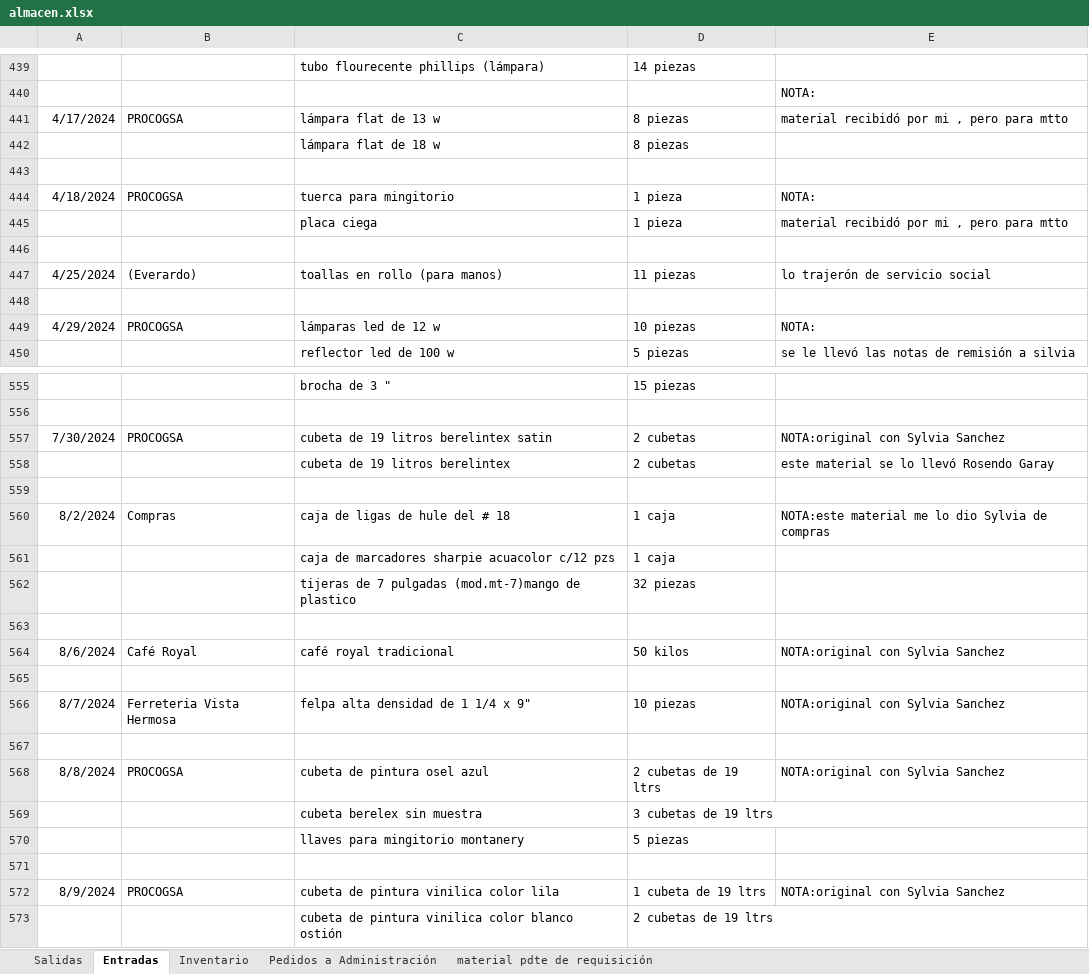
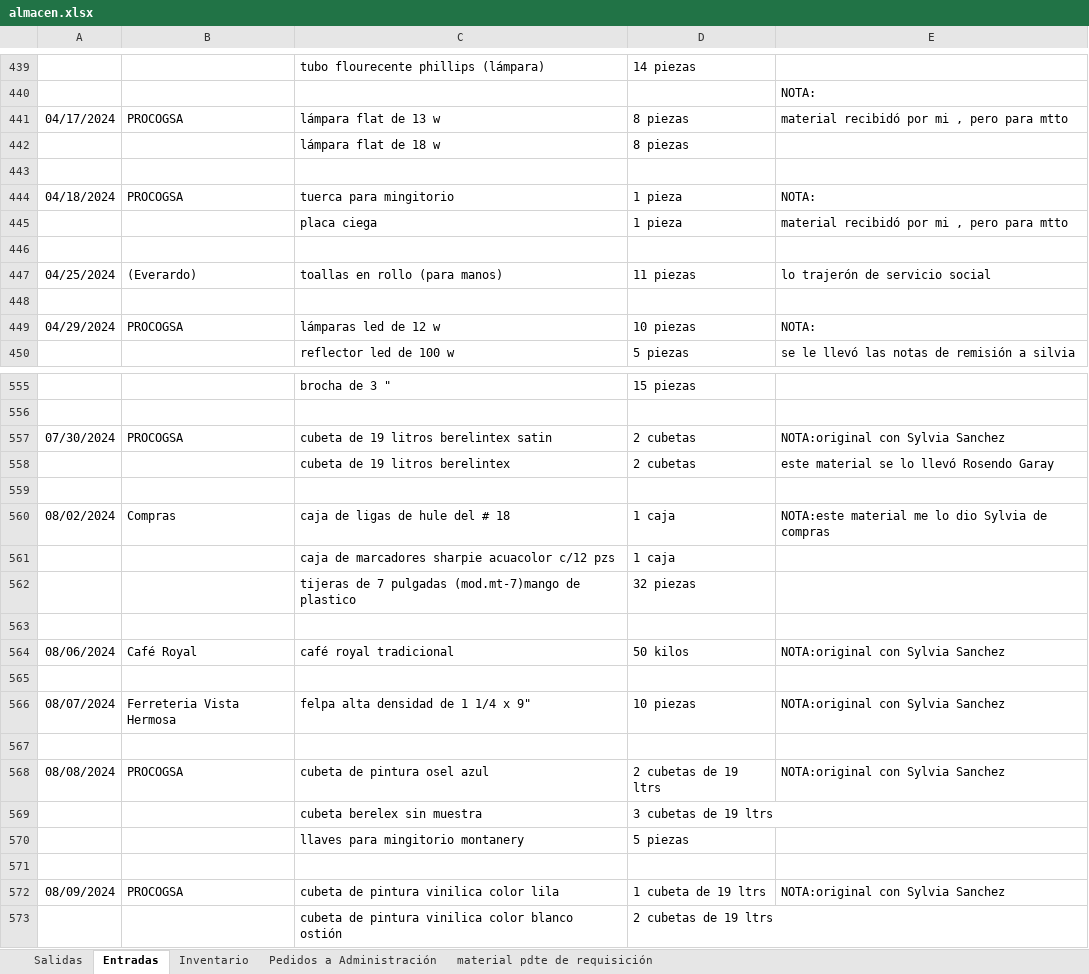
Before and after one commit to SandovalAguilar/go-crud-app, an Excel workbook: misc/almacen.xlsx, sheet Entradas, drawn as a sheet; only a part is shown, gaps mark what is left out; values as stored, in another font and other column widths than the file's, no borders; the diff covers the shown part only; the diff names each change by its address in the sheet, - before the commit and + after, or states it on an @@ line.

```diff
--- a/misc/almacen.xlsx (sheet Entradas)
+++ b/misc/almacen.xlsx (sheet Entradas)
-A441: 4/17/2024
+A441: 04/17/2024
-A444: 4/18/2024
+A444: 04/18/2024
-A447: 4/25/2024
+A447: 04/25/2024
-A449: 4/29/2024
+A449: 04/29/2024
-A557: 7/30/2024
+A557: 07/30/2024
-A560: 8/2/2024
+A560: 08/02/2024
-A564: 8/6/2024
+A564: 08/06/2024
-A566: 8/7/2024
+A566: 08/07/2024
-A568: 8/8/2024
+A568: 08/08/2024
-A572: 8/9/2024
+A572: 08/09/2024
```
Also changed, not shown: 93 edited cells elsewhere in this sheet, sheet Salidas, sheet material pdte de requisición, sheet Pedidos a Administración, 7 other files.
